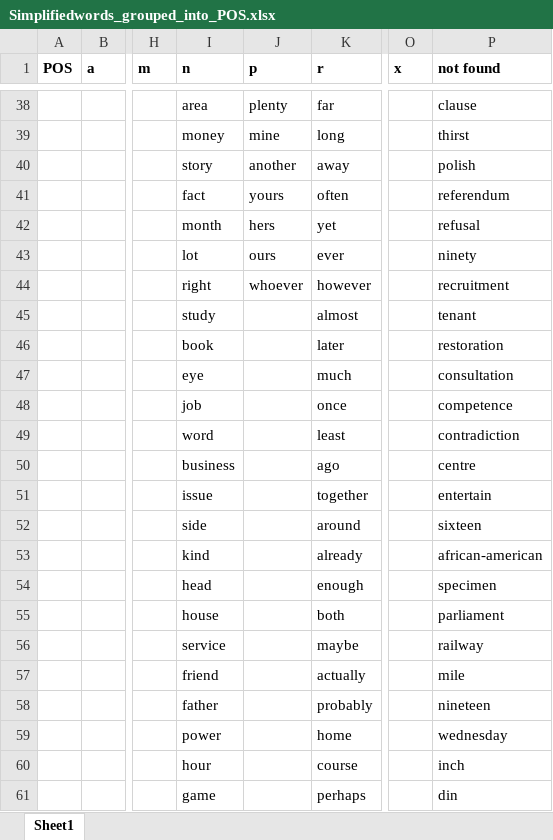
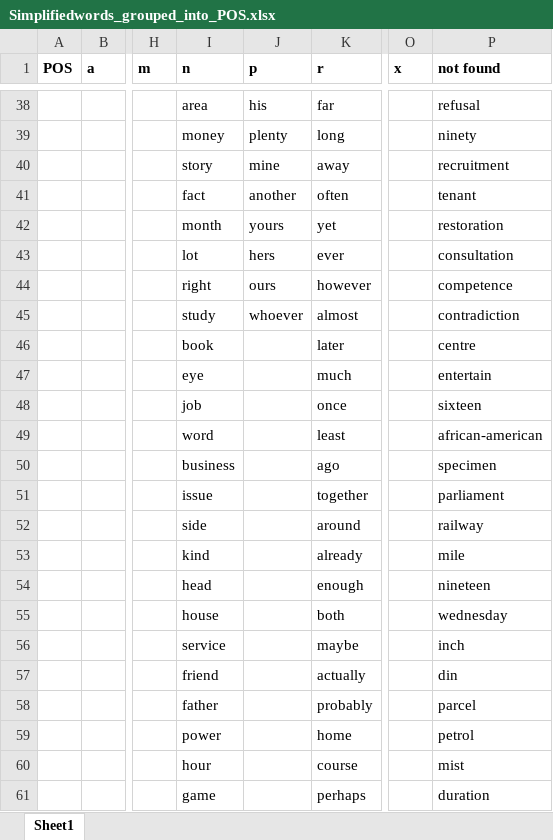
Before and after one commit to gplatono/lexical_reources, an Excel workbook: Simplifiedwords_grouped_into_POS.xlsx, sheet Sheet1, drawn as a sheet; only a part is shown, gaps mark what is left out; values as stored, in another font and other column widths than the file's, no borders; the diff covers the shown part only; the diff names each change by its address in the sheet, - before the commit and + after, or states it on an @@ line.

```diff
--- a/Simplifiedwords_grouped_into_POS.xlsx (sheet Sheet1)
+++ b/Simplifiedwords_grouped_into_POS.xlsx (sheet Sheet1)
-J38 (p): plenty
+J38 (p): his
-P38 (not found): clause
+P38 (not found): refusal
-J39 (p): mine
+J39 (p): plenty
-P39 (not found): thirst
+P39 (not found): ninety
-J40 (p): another
+J40 (p): mine
-P40 (not found): polish
+P40 (not found): recruitment
-J41 (p): yours
+J41 (p): another
-P41 (not found): referendum
+P41 (not found): tenant
-J42 (p): hers
+J42 (p): yours
-P42 (not found): refusal
+P42 (not found): restoration
-J43 (p): ours
+J43 (p): hers
-P43 (not found): ninety
+P43 (not found): consultation
-J44 (p): whoever
+J44 (p): ours
-P44 (not found): recruitment
+P44 (not found): competence
-J45 (p): (empty)
+J45 (p): whoever
-P45 (not found): tenant
+P45 (not found): contradiction
-P46 (not found): restoration
+P46 (not found): centre
-P47 (not found): consultation
+P47 (not found): entertain
-P48 (not found): competence
+P48 (not found): sixteen
-P49 (not found): contradiction
+P49 (not found): african-american
-P50 (not found): centre
+P50 (not found): specimen
-P51 (not found): entertain
+P51 (not found): parliament
-P52 (not found): sixteen
+P52 (not found): railway
-P53 (not found): african-american
+P53 (not found): mile
-P54 (not found): specimen
+P54 (not found): nineteen
-P55 (not found): parliament
+P55 (not found): wednesday
-P56 (not found): railway
+P56 (not found): inch
-P57 (not found): mile
+P57 (not found): din
-P58 (not found): nineteen
+P58 (not found): parcel
-P59 (not found): wednesday
+P59 (not found): petrol
-P60 (not found): inch
+P60 (not found): mist
-P61 (not found): din
+P61 (not found): duration
```
Also changed, not shown: 463 edited cells elsewhere in this sheet, 1 other file.
